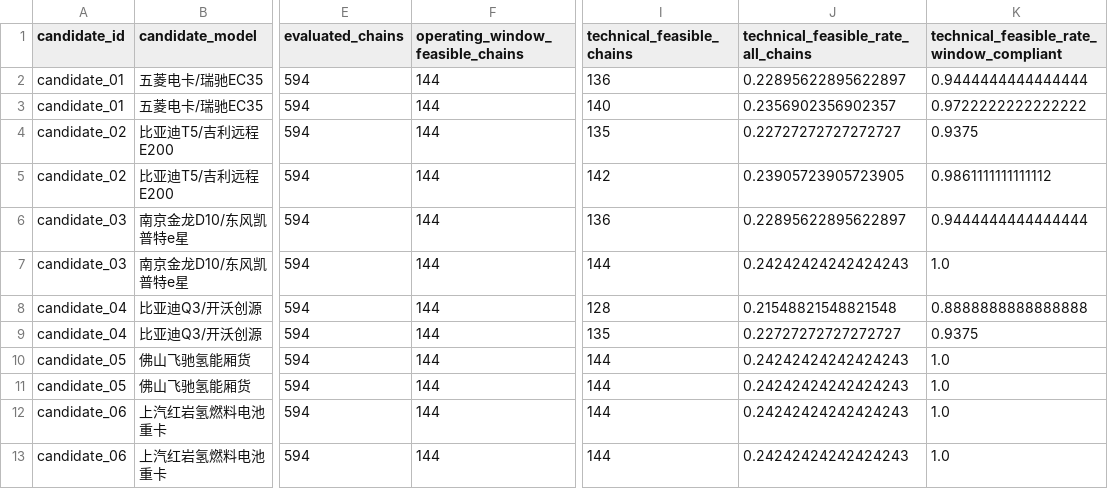
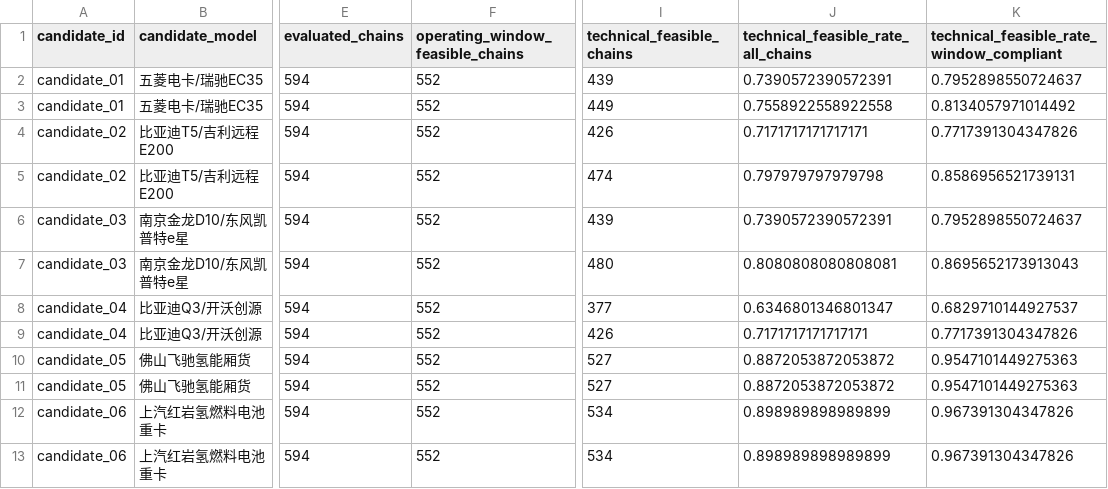
Before and after one commit to Nemo-cheng/VRP, a CSV file: results/company_transport/final_test/candidate_vehicle_feasibility_summary.csv, drawn as a sheet; only a part is shown, gaps mark what is left out; the diff names each change by its address in the sheet, - before the commit and + after, or states it on an @@ line.

Commit message:
fix: evaluate vehicles on retimed shifts

```diff
--- a/results/company_transport/final_test/candidate_vehicle_feasibility_summary.csv
+++ b/results/company_transport/final_test/candidate_vehicle_feasibility_summary.csv
-F2:F13 (operating_window_feasible_chains): 144
+F2:F13 (operating_window_feasible_chains): 552
-I2 (technical_feasible_chains): 136
+I2 (technical_feasible_chains): 439
-J2: 0.22895622895622897
+J2: 0.7390572390572391
-K2: 0.9444444444444444
+K2: 0.7952898550724637
-I3 (technical_feasible_chains): 140
+I3 (technical_feasible_chains): 449
-J3: 0.2356902356902357
+J3: 0.7558922558922558
-K3: 0.9722222222222222
+K3: 0.8134057971014492
-I4 (technical_feasible_chains): 135
+I4 (technical_feasible_chains): 426
-J4: 0.22727272727272727
+J4: 0.7171717171717171
-K4: 0.9375
+K4: 0.7717391304347826
-I5 (technical_feasible_chains): 142
+I5 (technical_feasible_chains): 474
-J5: 0.23905723905723905
+J5: 0.797979797979798
-K5: 0.9861111111111112
+K5: 0.8586956521739131
-I6 (technical_feasible_chains): 136
+I6 (technical_feasible_chains): 439
-J6: 0.22895622895622897
+J6: 0.7390572390572391
-K6: 0.9444444444444444
+K6: 0.7952898550724637
-I7 (technical_feasible_chains): 144
+I7 (technical_feasible_chains): 480
-J7: 0.24242424242424243
+J7: 0.8080808080808081
-K7: 1.0
+K7: 0.8695652173913043
-I8 (technical_feasible_chains): 128
+I8 (technical_feasible_chains): 377
-J8: 0.21548821548821548
+J8: 0.6346801346801347
-K8: 0.8888888888888888
+K8: 0.6829710144927537
-I9 (technical_feasible_chains): 135
+I9 (technical_feasible_chains): 426
-J9: 0.22727272727272727
+J9: 0.7171717171717171
-K9: 0.9375
+K9: 0.7717391304347826
-I10:I11 (technical_feasible_chains): 144
+I10:I11 (technical_feasible_chains): 527
-J10:J11: 0.24242424242424243
+J10:J11: 0.8872053872053872
-K10:K11: 1.0
+K10:K11: 0.9547101449275363
-I12:I13 (technical_feasible_chains): 144
+I12:I13 (technical_feasible_chains): 534
-J12:J13: 0.24242424242424243
+J12:J13: 0.898989898989899
-K12:K13: 1.0
+K12:K13: 0.967391304347826
```
Also changed, not shown: 4 other files.
